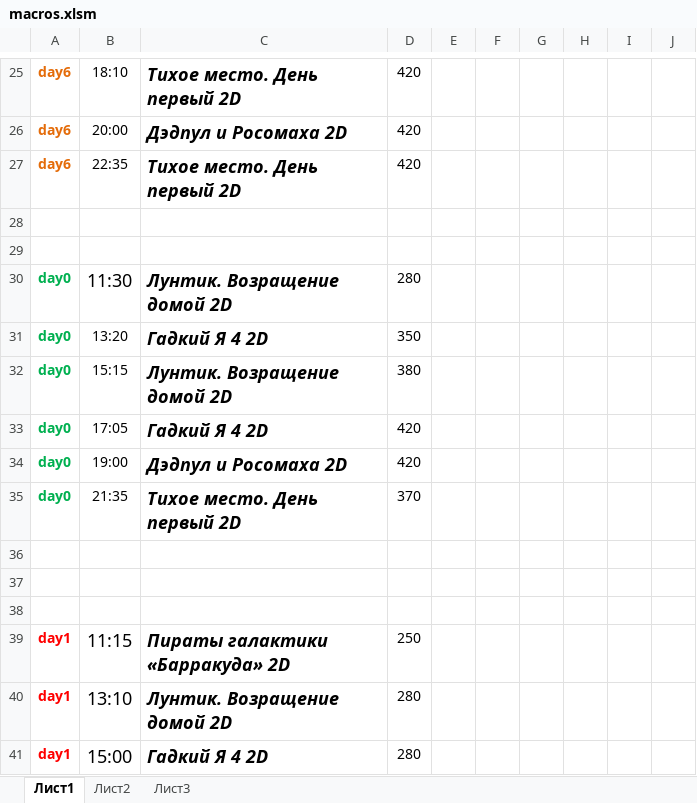
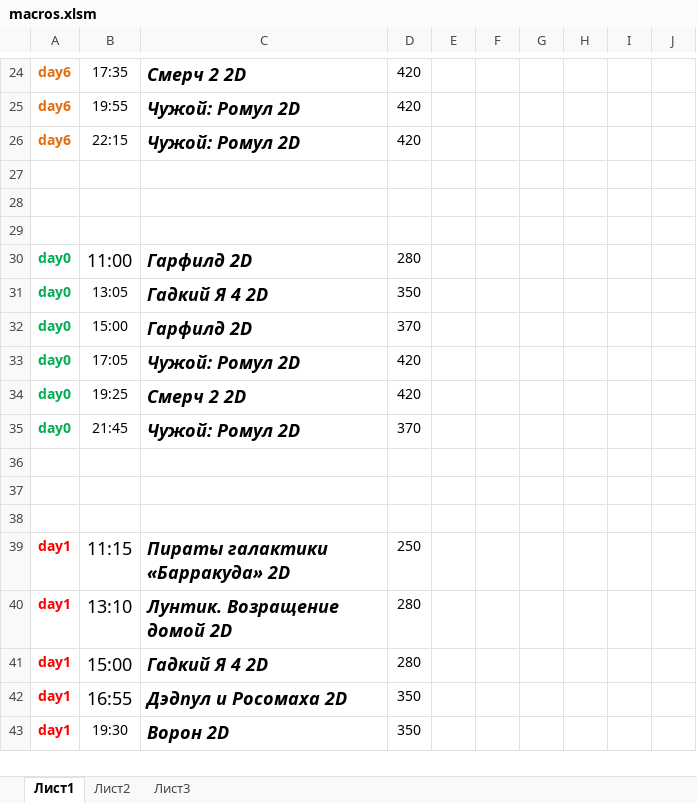
Before and after one commit to eg-bond/ReactSovremennic, an Excel workbook: ExternalScripts/Excel/macros.xlsm, sheet Лист1, drawn as a sheet; only a part is shown, gaps mark what is left out; the shorter side is filled out with more unchanged rows; values as stored, in another font and other column widths than the file's, no borders; charts and pictures not drawn; addresses are those after the commit; the diff covers the shown part only; the diff names each change by its address in the sheet, - before the commit and + after, or states it on an @@ line.

```diff
--- a/ExternalScripts/Excel/macros.xlsm (sheet Лист1)
+++ b/ExternalScripts/Excel/macros.xlsm (sheet Лист1)
-B24: 18:10
+B24: 17:35
-C24: Тихое место. День первый 2D
+C24: Смерч 2 2D
-B25: 20:00
+B25: 19:55
-C25: Дэдпул и Росомаха 2D
+C25: Чужой: Ромул 2D
-B26: 22:35
+B26: 22:15
-C26: Тихое место. День первый 2D
+C26: Чужой: Ромул 2D
+row 29: (empty)
-B30: 11:30
+B30: 11:00
-C30: Лунтик. Возращение домой 2D
+C30: Гарфилд 2D
-B31: 13:20
+B31: 13:05
-B32: 15:15
+B32: 15:00
-C32: Лунтик. Возращение домой 2D
+C32: Гарфилд 2D
-D32: 380
+D32: 370
-C33: Гадкий Я 4 2D
+C33: Чужой: Ромул 2D
-B34: 19:00
+B34: 19:25
-C34: Дэдпул и Росомаха 2D
+C34: Смерч 2 2D
-B35: 21:35
+B35: 21:45
-C35: Тихое место. День первый 2D
+C35: Чужой: Ромул 2D
```
Also changed, not shown: 1 added row, 2 removed rows and 31 edited cells elsewhere in this sheet, sheet Лист2, 8 other files.
